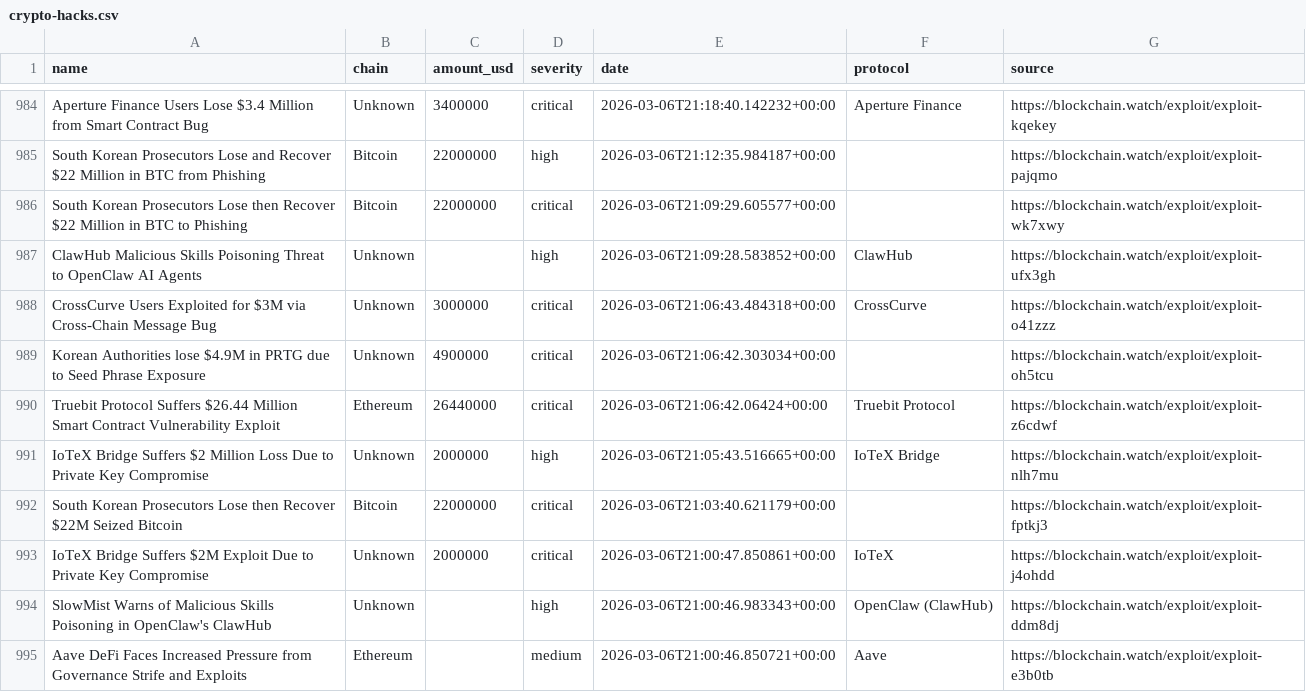
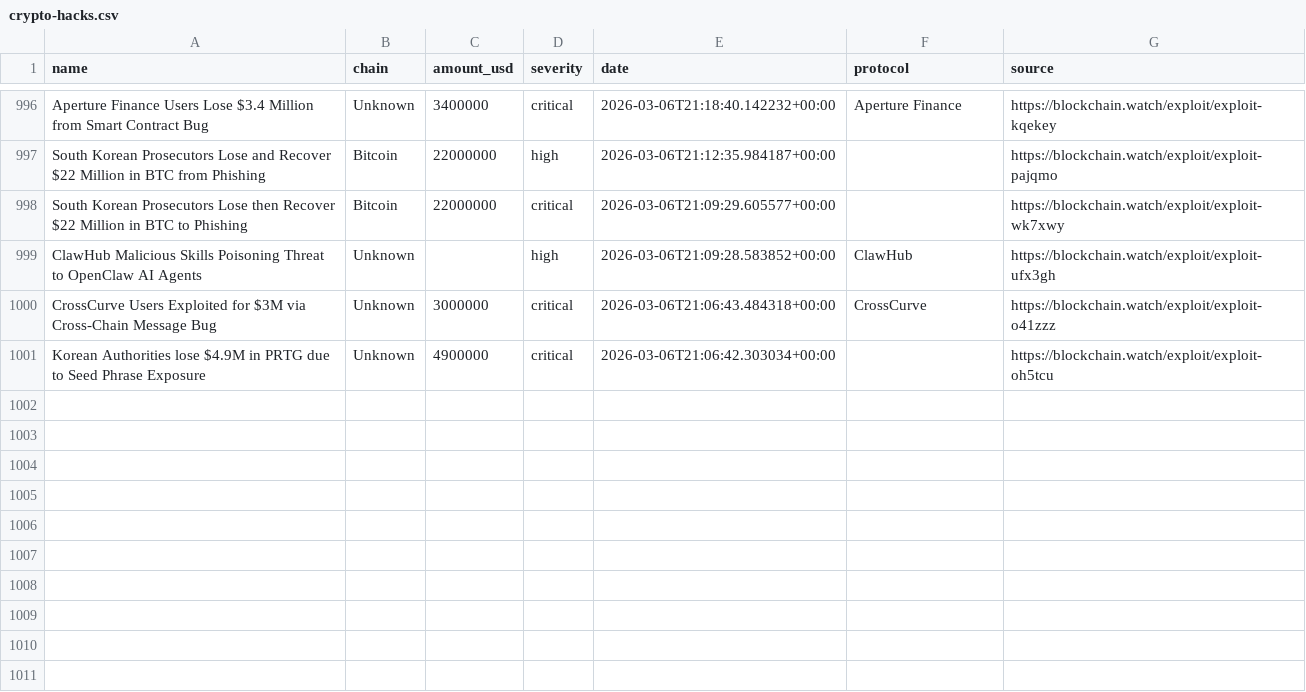
Before and after one commit to Blockchainwatch/blockchain-intelligence-datasets, a CSV file: crypto-hacks.csv, drawn as a sheet; only a part is shown, gaps mark what is left out; the diff covers the shown part only.

```diff
--- a/crypto-hacks.csv
+++ b/crypto-hacks.csv
@@ -989,7 +1001 @@ CrossCurve Users Exploited for $3M via Cross-Chain Message Bug,Unknown,3000000,c
 Korean Authorities lose $4.9M in PRTG due to Seed Phrase Exposure,Unknown,4900000,critical,2026-03-06T21:06:42.303034+00:00,,https://blockchain.watch/exploit/exploit-oh5tcu
-Truebit Protocol Suffers $26.44 Million Smart Contract Vulnerability Exploit,Ethereum,26440000,critical,2026-03-06T21:06:42.06424+00:00,Truebit Protocol,https://blockchain.watch/exploit/exploit-z6cdwf
-IoTeX Bridge Suffers $2 Million Loss Due to Private Key Compromise,Unknown,2000000,high,2026-03-06T21:05:43.516665+00:00,IoTeX Bridge,https://blockchain.watch/exploit/exploit-nlh7mu
-South Korean Prosecutors Lose then Recover $22M Seized Bitcoin,Bitcoin,22000000,critical,2026-03-06T21:03:40.621179+00:00,,https://blockchain.watch/exploit/exploit-fptkj3
-IoTeX Bridge Suffers $2M Exploit Due to Private Key Compromise,Unknown,2000000,critical,2026-03-06T21:00:47.850861+00:00,IoTeX,https://blockchain.watch/exploit/exploit-j4ohdd
-SlowMist Warns of Malicious Skills Poisoning in OpenClaw's ClawHub,Unknown,,high,2026-03-06T21:00:46.983343+00:00,OpenClaw (ClawHub),https://blockchain.watch/exploit/exploit-ddm8dj
-Aave DeFi Faces Increased Pressure from Governance Strife and Exploits,Ethereum,,medium,2026-03-06T21:00:46.850721+00:00,Aave,https://blockchain.watch/exploit/exploit-e3b0tb
```
Also changed, not shown: 12 added rows, 6 removed rows and 41 edited cells elsewhere in this file.
